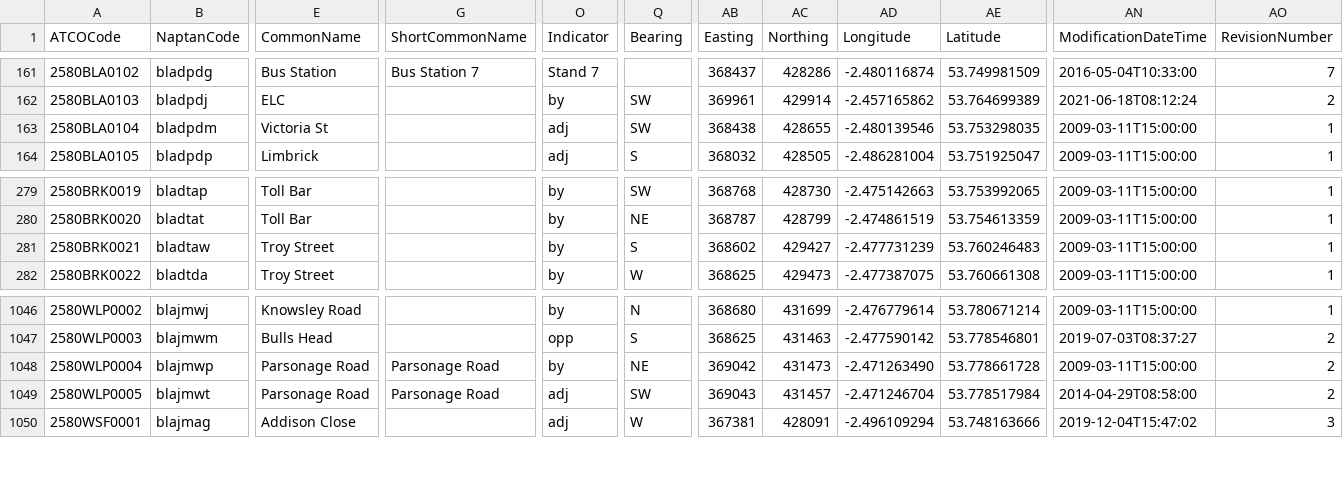
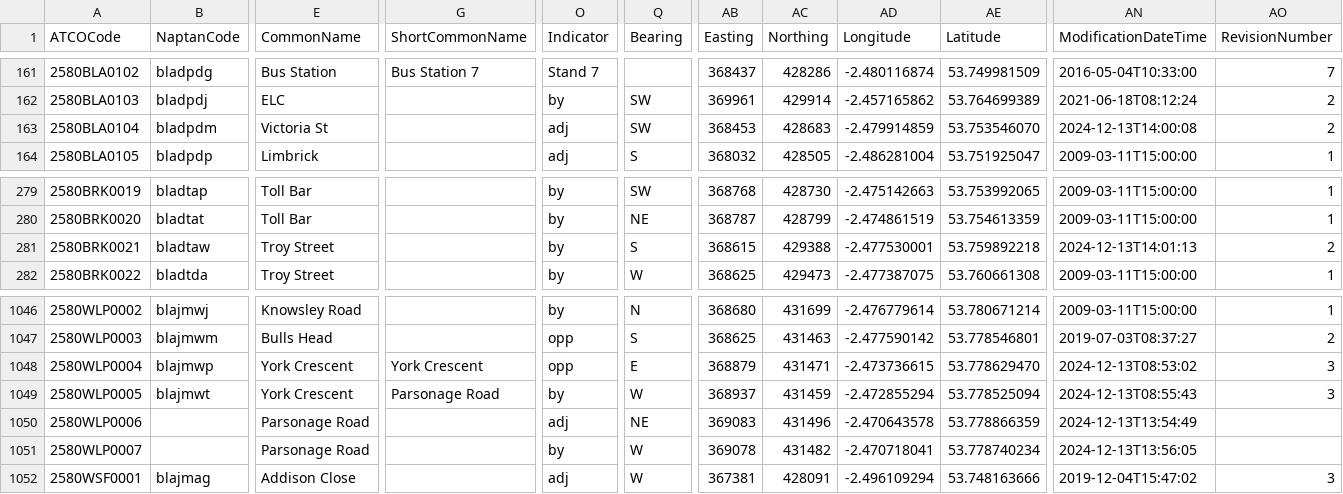
Before and after one commit to bustimes/scrapings, a CSV file: naptan/002 Blackburn with Darwen.csv, drawn as a sheet; only a part is shown, gaps mark what is left out; rows hold the shown columns only; the diff covers the shown part only; the diff names each change by its address in the sheet, - before the commit and + after, or states it on an @@ line.

```diff
--- a/naptan/002 Blackburn with Darwen.csv
+++ b/naptan/002 Blackburn with Darwen.csv
-AB163 (Easting): 368438
+AB163 (Easting): 368453
-AC163 (Northing): 428655
+AC163 (Northing): 428683
-AD163 (Longitude): -2.480139546
+AD163 (Longitude): -2.479914859
-AE163 (Latitude): 53.753298035
+AE163 (Latitude): 53.753546070
-AN163 (ModificationDateTime): 2009-03-11T15:00:00
+AN163 (ModificationDateTime): 2024-12-13T14:00:08
-AO163 (RevisionNumber): 1
+AO163 (RevisionNumber): 2
-AB281 (Easting): 368602
+AB281 (Easting): 368615
-AC281 (Northing): 429427
+AC281 (Northing): 429388
-AD281 (Longitude): -2.477731239
+AD281 (Longitude): -2.477530001
-AE281 (Latitude): 53.760246483
+AE281 (Latitude): 53.759892218
-AN281 (ModificationDateTime): 2009-03-11T15:00:00
+AN281 (ModificationDateTime): 2024-12-13T14:01:13
-AO281 (RevisionNumber): 1
+AO281 (RevisionNumber): 2
-E1048:E1049 (CommonName): Parsonage Road
+E1048:E1049 (CommonName): York Crescent
-G1048 (ShortCommonName): Parsonage Road
+G1048 (ShortCommonName): York Crescent
-O1048 (Indicator): by
+O1048 (Indicator): opp
-Q1048 (Bearing): NE
+Q1048 (Bearing): E
-AB1048 (Easting): 369042
+AB1048 (Easting): 368879
-AC1048 (Northing): 431473
+AC1048 (Northing): 431471
-AD1048 (Longitude): -2.471263490
+AD1048 (Longitude): -2.473736615
-AE1048 (Latitude): 53.778661728
+AE1048 (Latitude): 53.778629470
-AN1048 (ModificationDateTime): 2009-03-11T15:00:00
+AN1048 (ModificationDateTime): 2024-12-13T08:53:02
-AO1048:AO1049 (RevisionNumber): 2
+AO1048:AO1049 (RevisionNumber): 3
-O1049 (Indicator): adj
+O1049 (Indicator): by
-Q1049 (Bearing): SW
+Q1049 (Bearing): W
-AB1049 (Easting): 369043
+AB1049 (Easting): 368937
-AC1049 (Northing): 431457
+AC1049 (Northing): 431459
-AD1049 (Longitude): -2.471246704
+AD1049 (Longitude): -2.472855294
-AE1049 (Latitude): 53.778517984
+AE1049 (Latitude): 53.778525094
-AN1049 (ModificationDateTime): 2014-04-29T08:58:00
+AN1049 (ModificationDateTime): 2024-12-13T08:55:43
+row 1050: 2580WLP0006 |  | Parsonage Road |  | adj | NE | 369083 | 431496 | -2.470643578 | 53.778866359 | 2024-12-13T13:54:49
+row 1051: 2580WLP0007 |  | Parsonage Road |  | by | W | 369078 | 431482 | -2.470718041 | 53.778740234 | 2024-12-13T13:56:05
```
Also changed, not shown: 34 edited cells elsewhere in this file, naptan/063 Warrington.csv, 2 other files.
